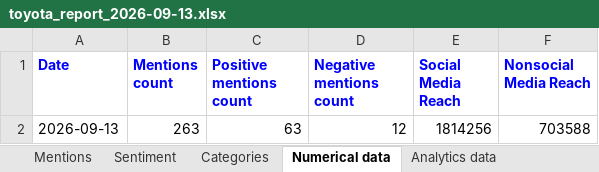
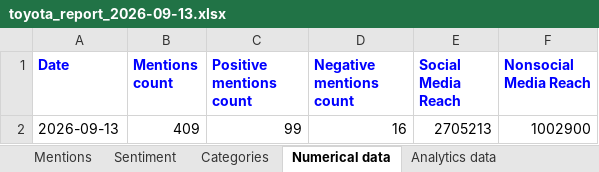
Before and after one commit to minhphuc0101/social-listening-analysis, an Excel workbook: reports/brand24/toyota_report_2026-09-13.xlsx, sheet Numerical data, drawn as a sheet; values as stored, in another font and other column widths than the file's, no borders; removed rows and columns are numbered as before the commit, all else as after; the diff names each change by its address in the sheet, - before the commit and + after, or states it on an @@ line.

```diff
--- a/reports/brand24/toyota_report_2026-09-13.xlsx (sheet Numerical data)
+++ b/reports/brand24/toyota_report_2026-09-13.xlsx (sheet Numerical data)
-row 2: 2026-09-13 | 263 | 63 | 12 | 1814256 | 703588
+row 2: 2026-09-13 | 409 | 99 | 16 | 2705213 | 1002900
```
Also changed, not shown: sheet Mentions, sheet Sentiment, sheet Analytics data, sheet Categories, 4 other files.
